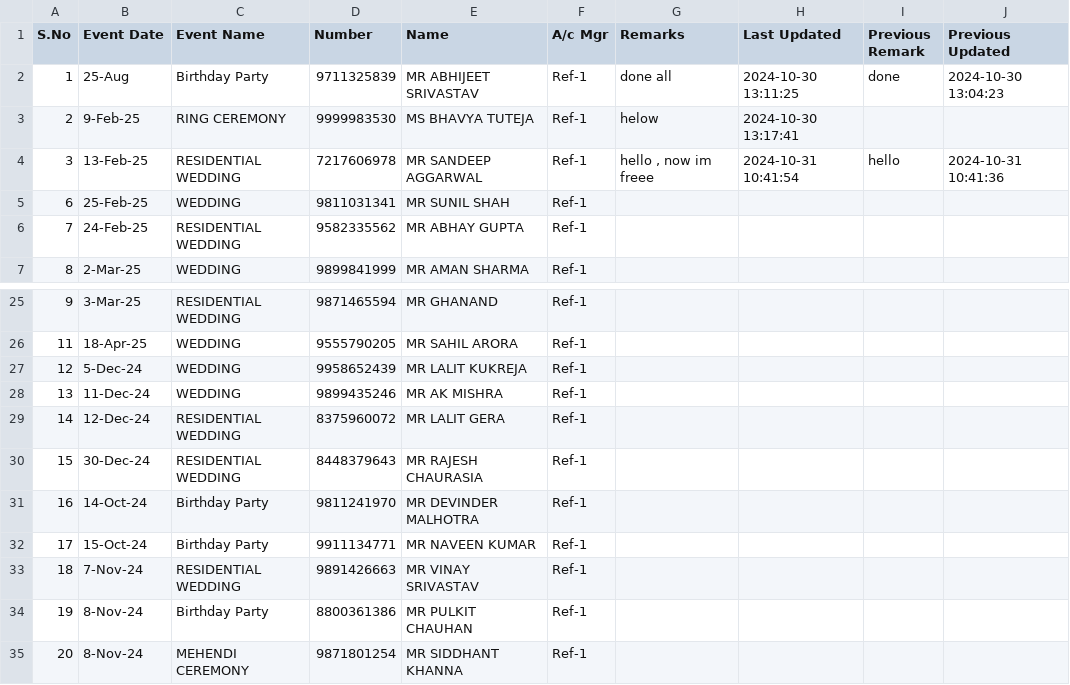
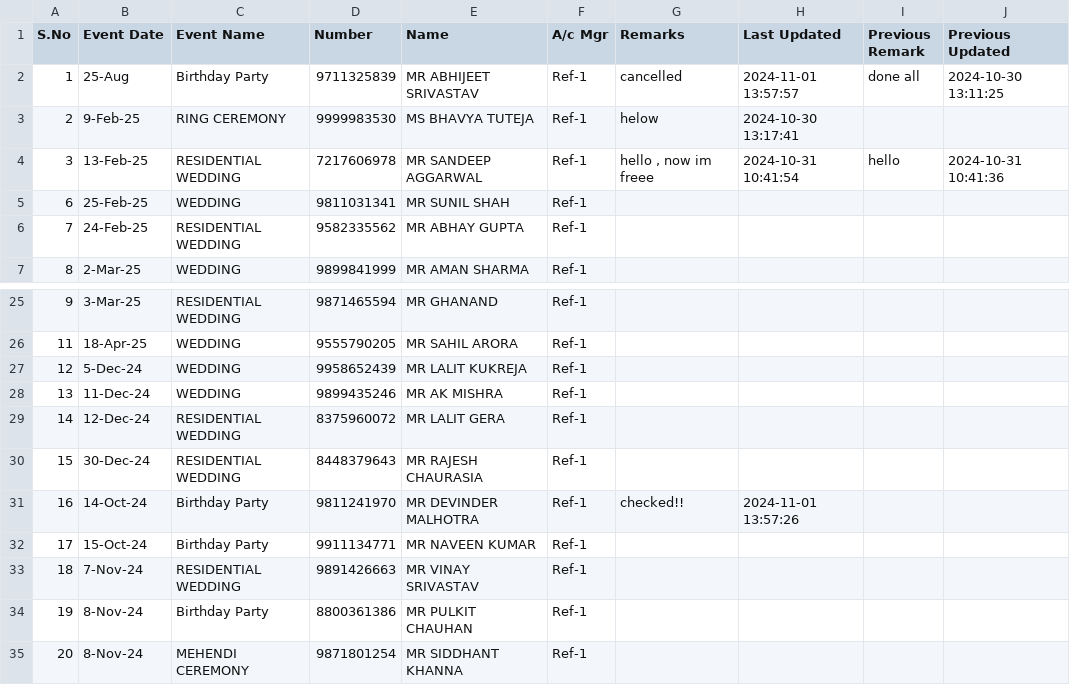
Before and after one commit to Sudhanshukaul123/Query-Manager-AlS-Productions, a CSV file: main.csv, drawn as a sheet; only a part is shown, gaps mark what is left out.

```diff
--- a/main.csv
+++ b/main.csv
@@ -1,3 +1,3 @@
 S.No,Event Date,Event Name,Number,Name,A/c Mgr,Remarks,Last Updated,Previous Remark,Previous Updated
-1,25-Aug,Birthday Party,9711325839,MR ABHIJEET SRIVASTAV,Ref-1,done all,2024-10-30 13:11:25,done,2024-10-30 13:04:23
+1,25-Aug,Birthday Party,9711325839,MR ABHIJEET SRIVASTAV,Ref-1,cancelled,2024-11-01 13:57:57,done all,2024-10-30 13:11:25
 2,9-Feb-25,RING CEREMONY,9999983530,MS BHAVYA TUTEJA,Ref-1,helow,2024-10-30 13:17:41,,
@@ -30,3 +30,3 @@ S.No,Event Date,Event Name,Number,Name,A/c Mgr,Remarks,Last Updated,Previous Rem
 15,30-Dec-24,RESIDENTIAL WEDDING,8448379643,MR RAJESH CHAURASIA,Ref-1,,,,
-16,14-Oct-24,Birthday Party,9811241970,MR DEVINDER MALHOTRA,Ref-1,,,,
+16,14-Oct-24,Birthday Party,9811241970,MR DEVINDER MALHOTRA,Ref-1,checked!!,2024-11-01 13:57:26,,
 17,15-Oct-24,Birthday Party,9911134771,MR NAVEEN KUMAR,Ref-1,,,,
```
Also changed, not shown: 2 other files.
